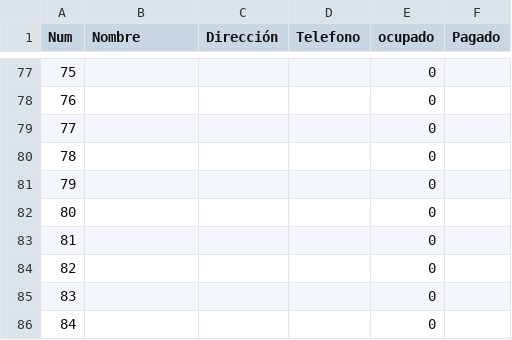
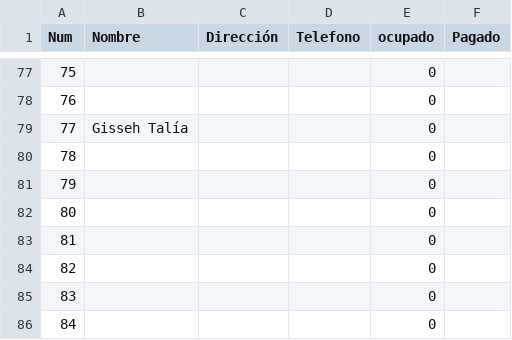
Before and after one commit to napoles-uach/Rifa, a CSV file: Rifa_Halloween_boletos.csv, drawn as a sheet; only a part is shown, gaps mark what is left out.

Commit message:
Update Rifa_Halloween_boletos.csv

```diff
--- a/Rifa_Halloween_boletos.csv
+++ b/Rifa_Halloween_boletos.csv
@@ -78,3 +78,3 @@ Num,Nombre,Dirección,Telefono,ocupado,Pagado
 76,,,,0,
-77,,,,0,
+77,Gisseh Talía,,,0,
 78,,,,0,
```
